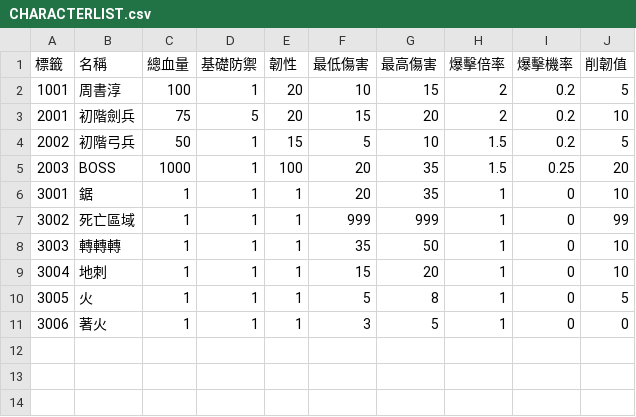
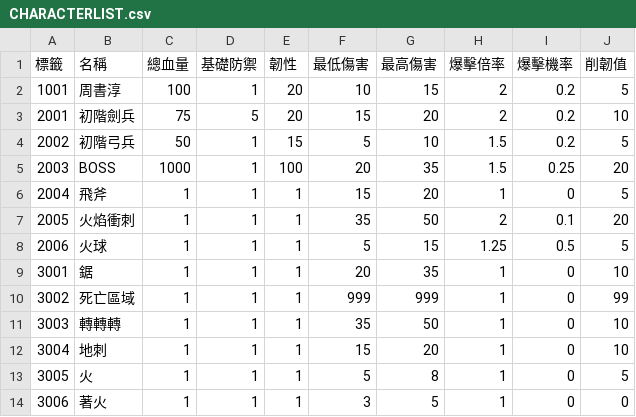
Before and after one commit to yucheng0210/Monographical, a CSV file: Assets/StreamingAssets/CHARACTERLIST.csv, drawn as a sheet.

```diff
--- a/Assets/StreamingAssets/CHARACTERLIST.csv
+++ b/Assets/StreamingAssets/CHARACTERLIST.csv
@@ -5,2 +5,5 @@
 2003,BOSS,1000,1,100,20,35,1.5,0.25,20
+2004,飛斧,1,1,1,15,20,1,0,5
+2005,火焰衝刺,1,1,1,35,50,2,0.1,20
+2006,火球,1,1,1,5,15,1.25,0.5,5
 3001,鋸,1,1,1,20,35,1,0,10
```
Also changed, not shown: 50 other files.
